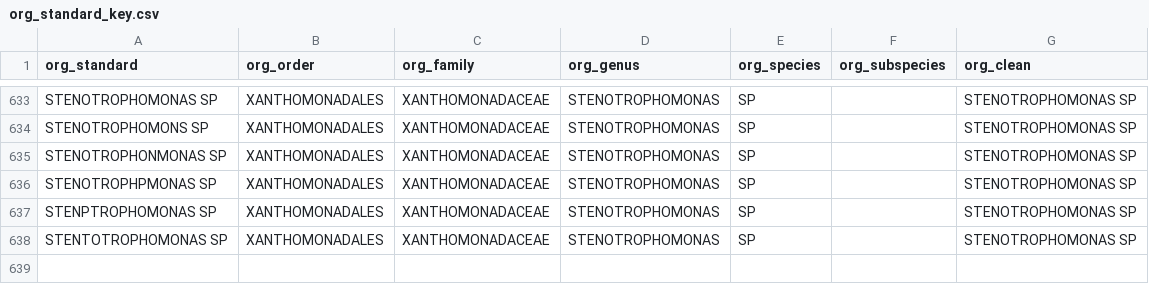
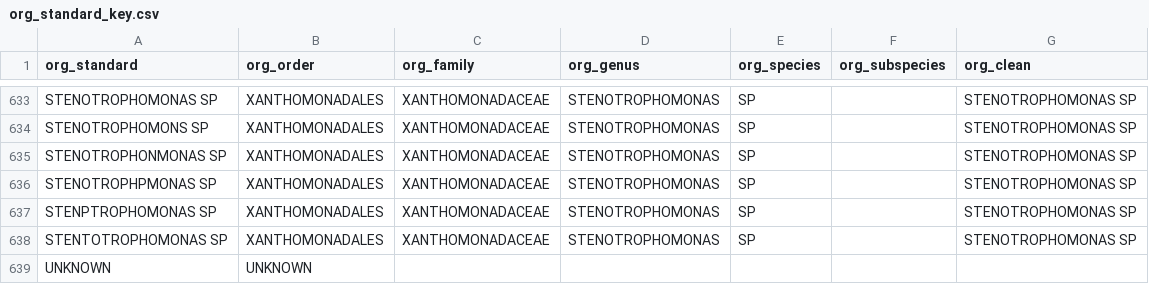
Before and after one commit to nvinden/abr_nn, a CSV file: data/full_data_NY/org_standard_key.csv, drawn as a sheet; only a part is shown, gaps mark what is left out; the diff names each change by its address in the sheet, - before the commit and + after, or states it on an @@ line.

```diff
--- a/data/full_data_NY/org_standard_key.csv
+++ b/data/full_data_NY/org_standard_key.csv
+row 639: UNKNOWN | UNKNOWN
```
Also changed, not shown: data/full_data_NY/source_key.csv, 10 other files.
